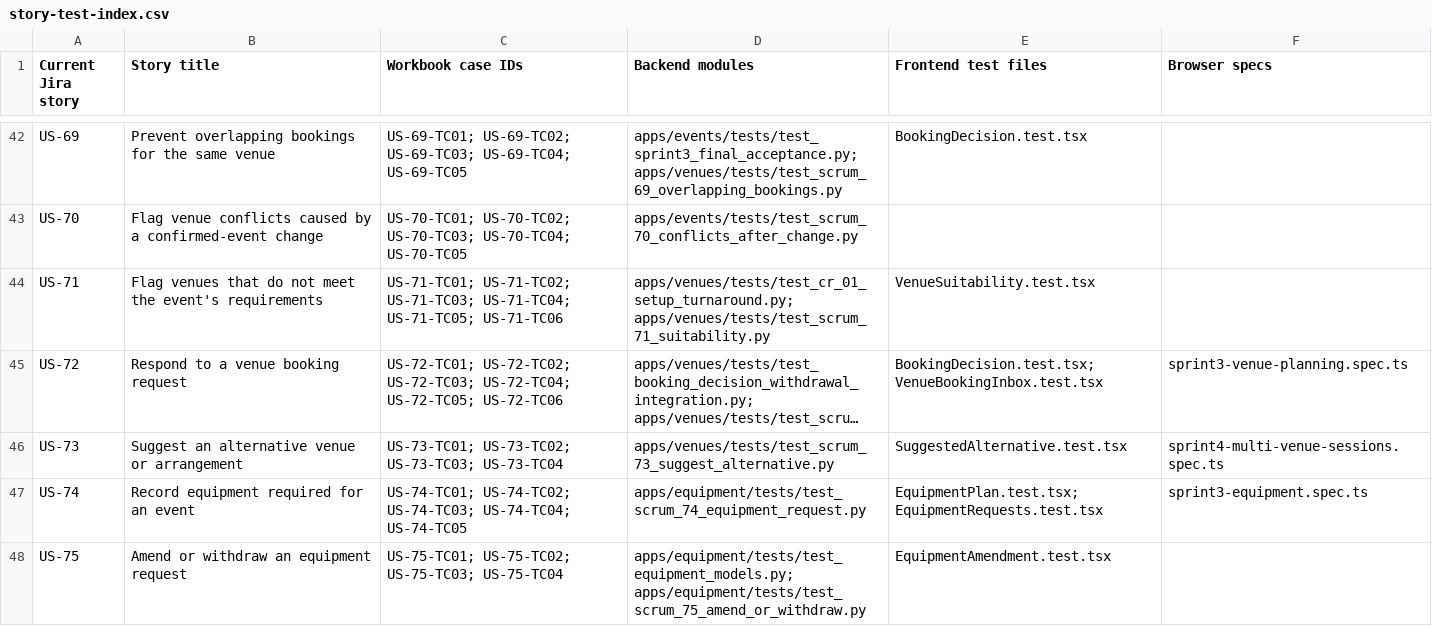
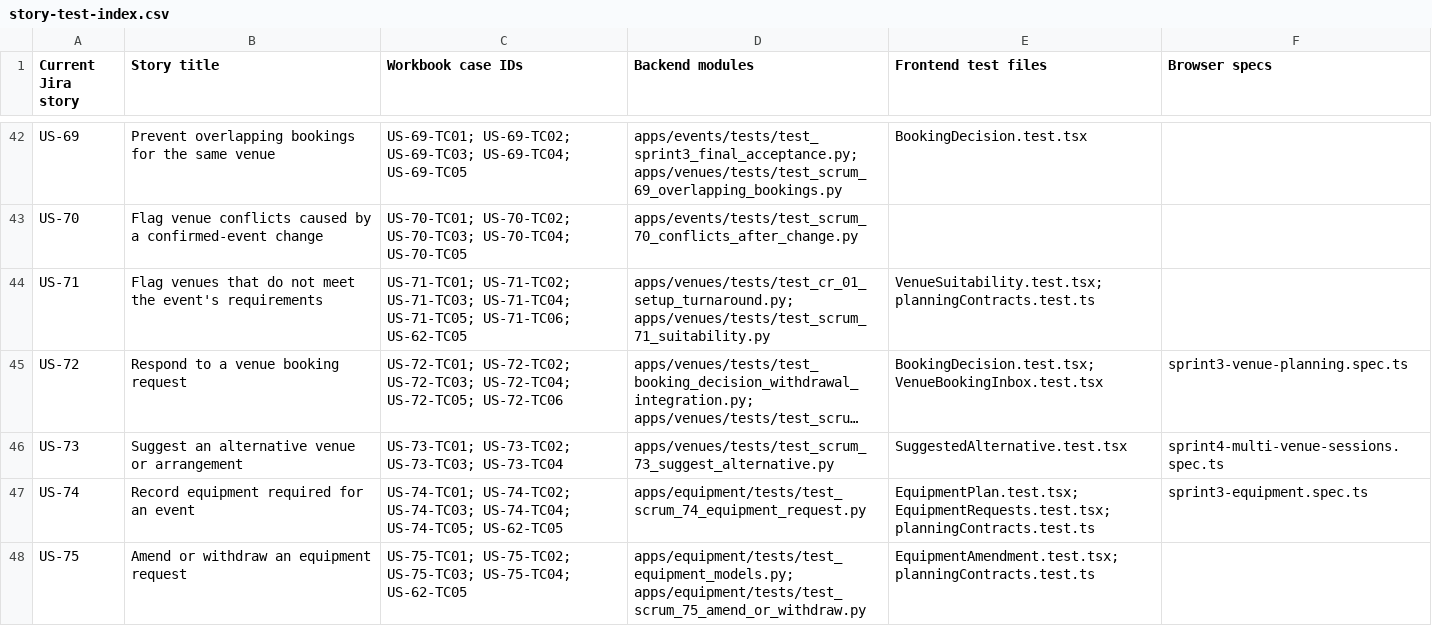
Before and after one commit to Raksha05-alt/SPM-Project, a CSV file: docs/test-cases/story-test-index.csv, drawn as a sheet; only a part is shown, gaps mark what is left out; long unchanged cells end in …; the diff covers the shown part only; the diff names each change by its address in the sheet, - before the commit and + after, or states it on an @@ line.

Commit message:
test(US-6,US-15,US-61): raise frontend coverage and record regression evidence
Add 40 executions for real app/auth/routing and API-client integration,
request and registration persistence, layout lifecycle, coordinator edit
recovery, clarification history, hold cancellation and venue inputs.

Raise frontend coverage to 99.56% lines, 99.08% functions and 93.23%
branches without changing the production source scope. Enforce coverage
thresholds and retain the verified 494-test results and source fingerprint.

Update the actual test register with nine supporting case groups and
preserve separate E2E records and pending human-review fields.

```diff
--- a/docs/test-cases/story-test-index.csv
+++ b/docs/test-cases/story-test-index.csv
-C44 (Workbook case IDs): …US-71-TC04; US-71-TC05; US-71-TC06
+C44 (Workbook case IDs): …US-71-TC04; US-71-TC05; US-71-TC06; US-62-TC05
-E44 (Frontend test files): VenueSuitability.test.tsx
+E44 (Frontend test files): VenueSuitability.test.tsx; planningContracts.test.ts
-C47 (Workbook case IDs): …US-74-TC03; US-74-TC04; US-74-TC05
+C47 (Workbook case IDs): …US-74-TC03; US-74-TC04; US-74-TC05; US-62-TC05
-E47 (Frontend test files): EquipmentPlan.test.tsx; EquipmentRequests.test.tsx
+E47 (Frontend test files): EquipmentPlan.test.tsx; EquipmentRequests.test.tsx; planningContracts.test.ts
-C48 (Workbook case IDs): …US-75-TC02; US-75-TC03; US-75-TC04
+C48 (Workbook case IDs): …US-75-TC02; US-75-TC03; US-75-TC04; US-62-TC05
-E48 (Frontend test files): EquipmentAmendment.test.tsx
+E48 (Frontend test files): EquipmentAmendment.test.tsx; planningContracts.test.ts
```
Also changed, not shown: 52 edited cells elsewhere in this file, 26 other files.
